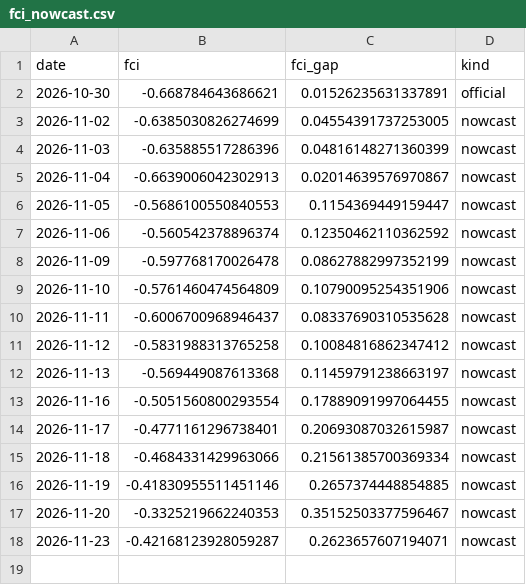
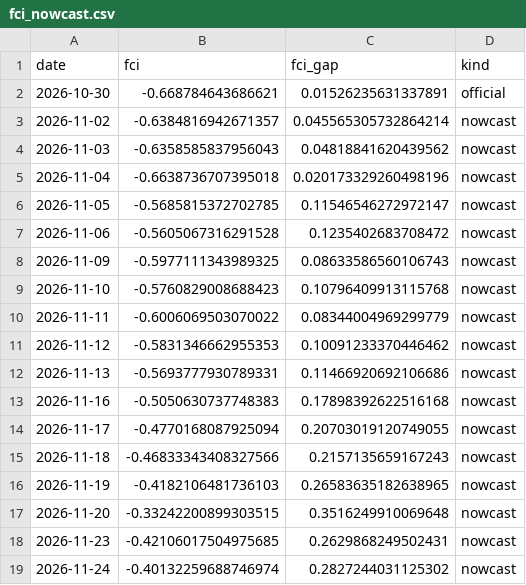
Before and after one commit to alp-simsek/fcistar, a CSV file: backend/data/output/fci_nowcast.csv, drawn as a sheet.

```diff
--- a/backend/data/output/fci_nowcast.csv
+++ b/backend/data/output/fci_nowcast.csv
@@ -2,17 +2,18 @@ date,fci,fci_gap,kind
 2026-10-30,-0.668784643686621,0.01526235631337891,official
-2026-11-02,-0.6385030826274699,0.04554391737253005,nowcast
-2026-11-03,-0.635885517286396,0.04816148271360399,nowcast
-2026-11-04,-0.6639006042302913,0.02014639576970867,nowcast
-2026-11-05,-0.5686100550840553,0.1154369449159447,nowcast
-2026-11-06,-0.560542378896374,0.12350462110362592,nowcast
-2026-11-09,-0.597768170026478,0.08627882997352199,nowcast
-2026-11-10,-0.5761460474564809,0.10790095254351906,nowcast
-2026-11-11,-0.6006700968946437,0.08337690310535628,nowcast
-2026-11-12,-0.5831988313765258,0.10084816862347412,nowcast
-2026-11-13,-0.569449087613368,0.11459791238663197,nowcast
-2026-11-16,-0.5051560800293554,0.17889091997064455,nowcast
-2026-11-17,-0.4771161296738401,0.20693087032615987,nowcast
-2026-11-18,-0.4684331429963066,0.21561385700369334,nowcast
-2026-11-19,-0.41830955511451146,0.2657374448854885,nowcast
-2026-11-20,-0.3325219662240353,0.35152503377596467,nowcast
-2026-11-23,-0.42168123928059287,0.2623657607194071,nowcast
+2026-11-02,-0.6384816942671357,0.045565305732864214,nowcast
+2026-11-03,-0.6358585837956043,0.04818841620439562,nowcast
+2026-11-04,-0.6638736707395018,0.020173329260498196,nowcast
+2026-11-05,-0.5685815372702785,0.11546546272972147,nowcast
+2026-11-06,-0.5605067316291528,0.1235402683708472,nowcast
+2026-11-09,-0.5977111343989325,0.08633586560106743,nowcast
+2026-11-10,-0.5760829008688423,0.10796409913115768,nowcast
+2026-11-11,-0.6006069503070022,0.08344004969299779,nowcast
+2026-11-12,-0.5831346662955353,0.10091233370446462,nowcast
+2026-11-13,-0.5693777930789331,0.11466920692106686,nowcast
+2026-11-16,-0.5050630737748383,0.17898392622516168,nowcast
+2026-11-17,-0.4770168087925094,0.20703019120749055,nowcast
+2026-11-18,-0.46833343408327566,0.2157135659167243,nowcast
+2026-11-19,-0.4182106481736103,0.26583635182638965,nowcast
+2026-11-20,-0.33242200899303515,0.3516249910069648,nowcast
+2026-11-23,-0.42106017504975685,0.2629868249502431,nowcast
+2026-11-24,-0.40132259688746974,0.2827244031125302,nowcast
```
Also changed, not shown: backend/data/output/fci_components.csv, 1 other file.
